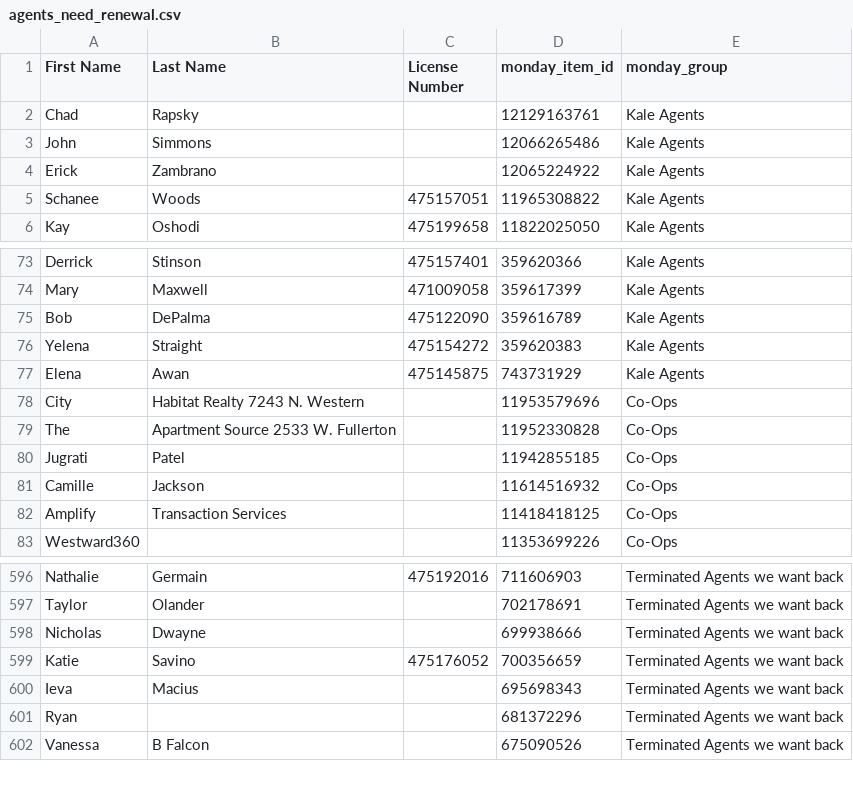
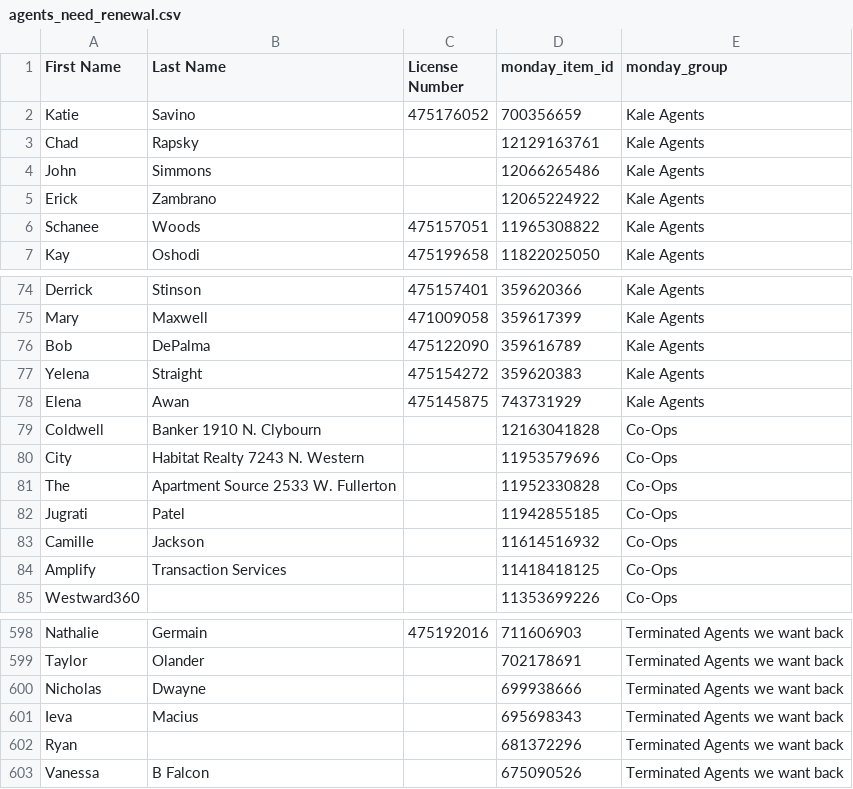
Before and after one commit to delfinparis/kha-agent-renewal-project, a CSV file: agents_need_renewal.csv, drawn as a sheet; only a part is shown, gaps mark what is left out; removed rows and columns are numbered as before the commit, all else as after; the diff names each change by its address in the sheet, - before the commit and + after, or states it on an @@ line.

```diff
--- a/agents_need_renewal.csv
+++ b/agents_need_renewal.csv
+row 2: Katie | Savino | 475176052 | 700356659 | Kale Agents
+row 79: Coldwell | Banker 1910 N. Clybourn |  | 12163041828 | Co-Ops
-row 599: Katie | Savino | 475176052 | 700356659 | Terminated Agents we want back
```
Also changed, not shown: 1 other file.
